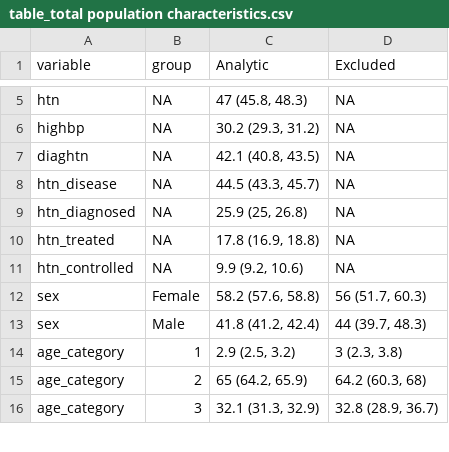
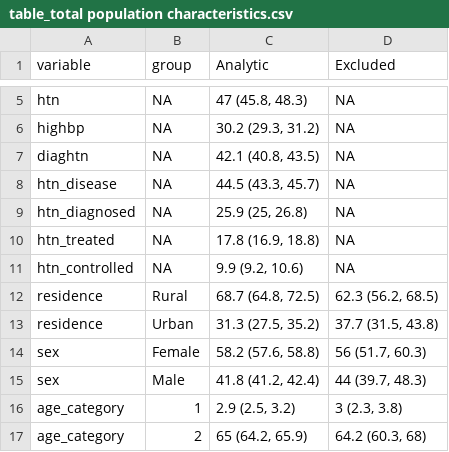
Before and after one commit to jvargh7/lasi_family, a CSV file: paper/table_total population characteristics.csv, drawn as a sheet; only a part is shown, gaps mark what is left out; the shorter side is filled out with more unchanged rows.

```diff
--- a/paper/table_total population characteristics.csv
+++ b/paper/table_total population characteristics.csv
@@ -11,2 +11,4 @@ htn_treated,NA,"17.8 (16.9, 18.8)",NA
 htn_controlled,NA,"9.9 (9.2, 10.6)",NA
+residence,Rural,"68.7 (64.8, 72.5)","62.3 (56.2, 68.5)"
+residence,Urban,"31.3 (27.5, 35.2)","37.7 (31.5, 43.8)"
 sex,Female,"58.2 (57.6, 58.8)","56 (51.7, 60.3)"
```
Also changed, not shown: analysis/lca08_total population characteristics.csv, 1 other file.
